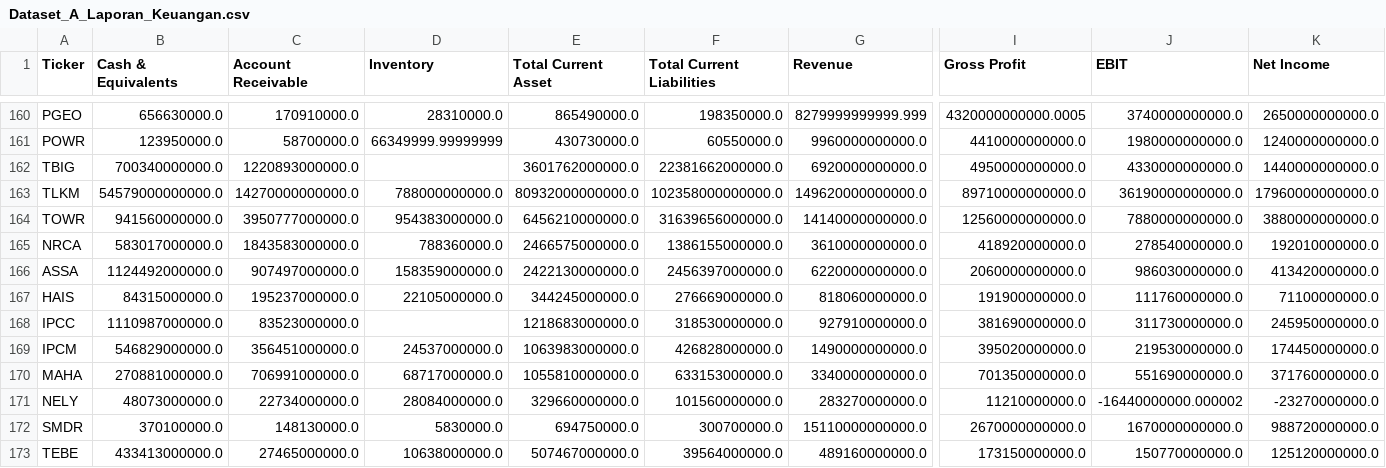
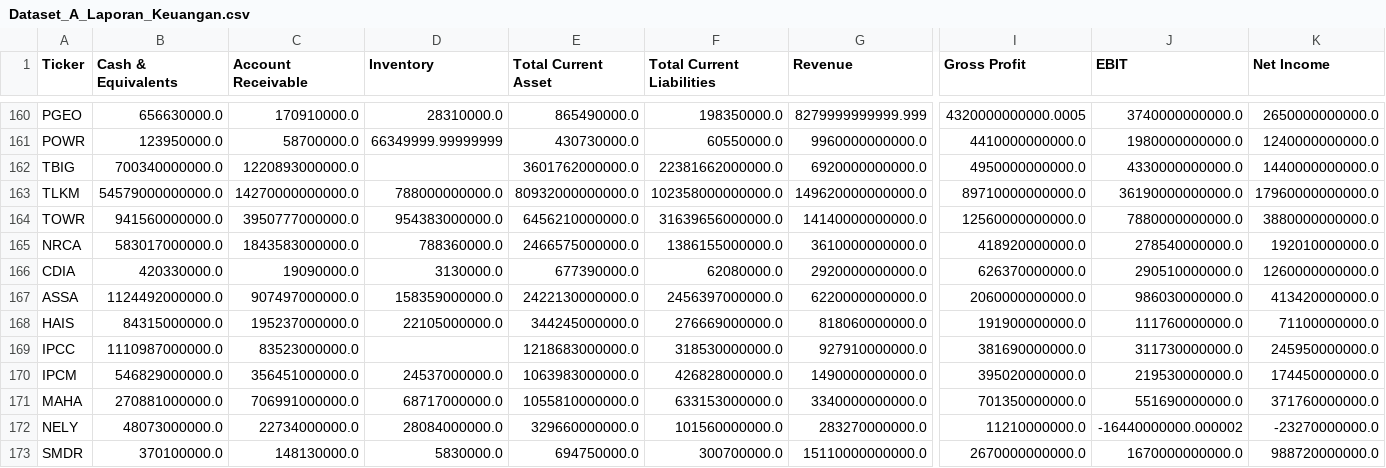
Before and after one commit to dodoreminica/pressure-monitor, a CSV file: Dataset_A_Laporan_Keuangan.csv, drawn as a sheet; only a part is shown, gaps mark what is left out; the shorter side is filled out with more unchanged rows; rows hold the shown columns only; the diff names each change by its address in the sheet, - before the commit and + after, or states it on an @@ line.

```diff
--- a/Dataset_A_Laporan_Keuangan.csv
+++ b/Dataset_A_Laporan_Keuangan.csv
+row 166: CDIA | 420330000.0 | 19090000.0 | 3130000.0 | 677390000.0 | 62080000.0 | 2920000000000.0 | 626370000000.0 | 290510000000.0 | 1260000000000.0
```
Also changed, not shown: Dataset_B_Harga_Wajar.csv, Dataset_C_Risk_Scoring.csv, 2 other files.
